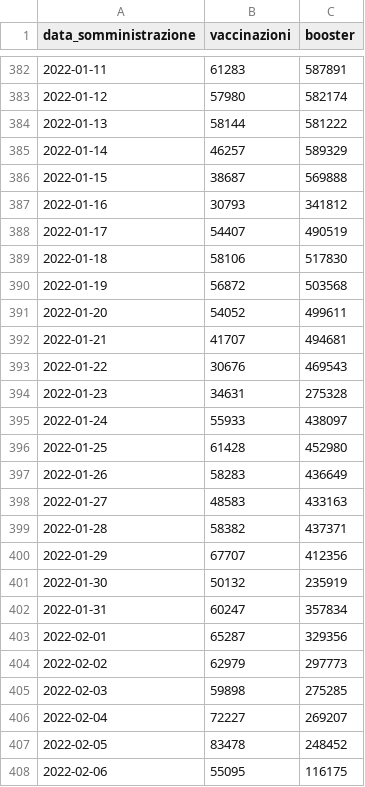
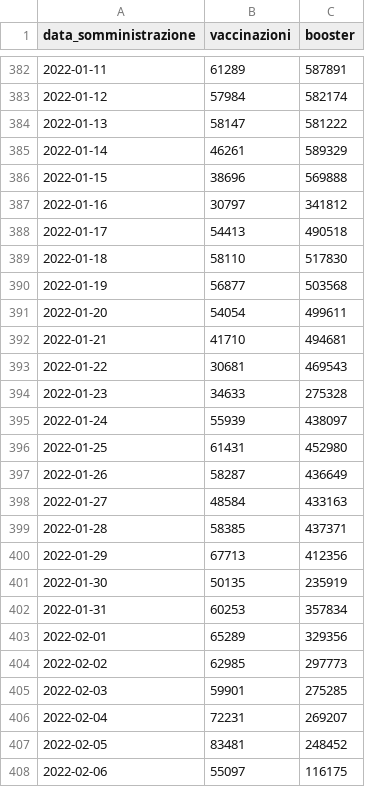
Before and after one commit to floatingpurr/ita-vax-analytics, a CSV file: data/00_ciclo_primario_e_booster/giorno/time.csv, drawn as a sheet; only a part is shown, gaps mark what is left out; the diff covers the shown part only.

```diff
--- a/data/00_ciclo_primario_e_booster/giorno/time.csv
+++ b/data/00_ciclo_primario_e_booster/giorno/time.csv
@@ -382,27 +382,27 @@ data_somministrazione,vaccinazioni,booster
-2022-01-11,61283,587891
-2022-01-12,57980,582174
-2022-01-13,58144,581222
-2022-01-14,46257,589329
-2022-01-15,38687,569888
-2022-01-16,30793,341812
-2022-01-17,54407,490519
-2022-01-18,58106,517830
-2022-01-19,56872,503568
-2022-01-20,54052,499611
-2022-01-21,41707,494681
-2022-01-22,30676,469543
-2022-01-23,34631,275328
-2022-01-24,55933,438097
-2022-01-25,61428,452980
-2022-01-26,58283,436649
-2022-01-27,48583,433163
-2022-01-28,58382,437371
-2022-01-29,67707,412356
-2022-01-30,50132,235919
-2022-01-31,60247,357834
-2022-02-01,65287,329356
-2022-02-02,62979,297773
-2022-02-03,59898,275285
-2022-02-04,72227,269207
-2022-02-05,83478,248452
-2022-02-06,55095,116175
+2022-01-11,61289,587891
+2022-01-12,57984,582174
+2022-01-13,58147,581222
+2022-01-14,46261,589329
+2022-01-15,38696,569888
+2022-01-16,30797,341812
+2022-01-17,54413,490518
+2022-01-18,58110,517830
+2022-01-19,56877,503568
+2022-01-20,54054,499611
+2022-01-21,41710,494681
+2022-01-22,30681,469543
+2022-01-23,34633,275328
+2022-01-24,55939,438097
+2022-01-25,61431,452980
+2022-01-26,58287,436649
+2022-01-27,48584,433163
+2022-01-28,58385,437371
+2022-01-29,67713,412356
+2022-01-30,50135,235919
+2022-01-31,60253,357834
+2022-02-01,65289,329356
+2022-02-02,62985,297773
+2022-02-03,59901,275285
+2022-02-04,72231,269207
+2022-02-05,83481,248452
+2022-02-06,55097,116175
```
Also changed, not shown: 167 edited cells elsewhere in this file, data/00_ciclo_primario_e_booster/giorno/age.csv, data/00_ciclo_primario_e_booster/giorno/area.csv, 12 other files.
